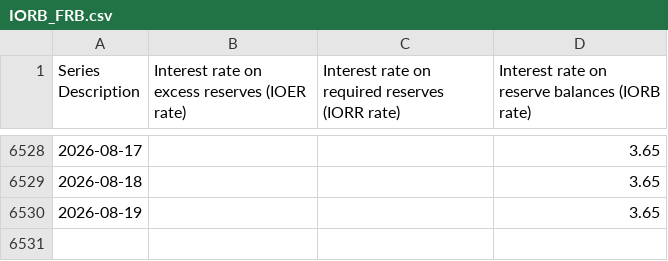
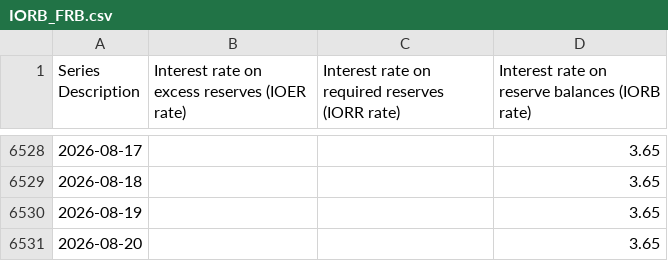
Before and after one commit to Vincizh/delever-dashboard, a CSV file: data/fred-cache/IORB_FRB.csv, drawn as a sheet; only a part is shown, gaps mark what is left out.

```diff
--- a/data/fred-cache/IORB_FRB.csv
+++ b/data/fred-cache/IORB_FRB.csv
@@ -6530 +6530,2 @@
 2026-08-19,,,3.65
+2026-08-20,,,3.65
```
Also changed, not shown: 1 other file.
